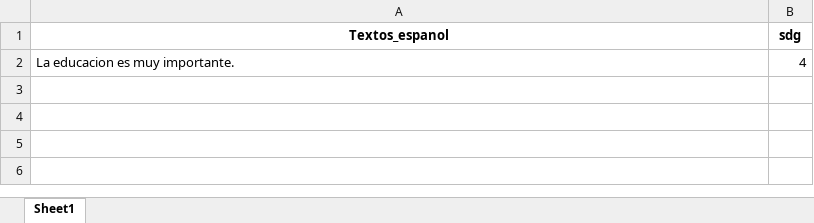
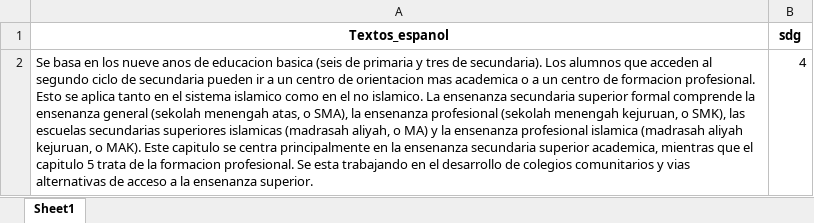
Before and after one commit to ddummann/Proyecto1-ClasificacionTextos-Etapa2, an Excel workbook: API/Project/uploaded/review.xlsx, sheet Sheet1, drawn as a sheet; values as stored, in another font and other column widths than the file's, no borders; the diff names each change by its address in the sheet, - before the commit and + after, or states it on an @@ line.

```diff
--- a/API/Project/uploaded/review.xlsx (sheet Sheet1)
+++ b/API/Project/uploaded/review.xlsx (sheet Sheet1)
-A2 (Textos_espanol): La educacion es muy importante.
+A2 (Textos_espanol): Se basa en los nueve anos de educacion basica (seis de primaria y tres de secundaria). Los alumnos que acceden al segundo ciclo de secundaria pueden ir a un centro de orientacion mas academica o a un centro de formacion profesional. Esto se aplica tanto en el sistema islamico como en el no islamico. La ensenanza secundaria superior formal comprende la ensenanza general (sekolah menengah atas, o SMA), la ensenanza profesional (sekolah menengah kejuruan, o SMK), las escuelas secundarias superiores islamicas (madrasah aliyah, o MA) y la ensenanza profesional islamica (madrasah aliyah kejuruan, o MAK). Este capitulo se centra principalmente en la ensenanza secundaria superior academica, mientras que el capitulo 5 trata de la formacion profesional. Se esta trabajando en el desarrollo de colegios comunitarios y vias alternativas de acceso a la ensenanza superior.
```
Also changed, not shown: API/Project/uploaded/reviews_result.xlsx, 8 other files.
